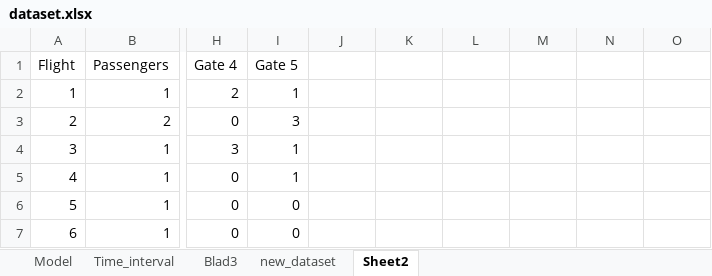
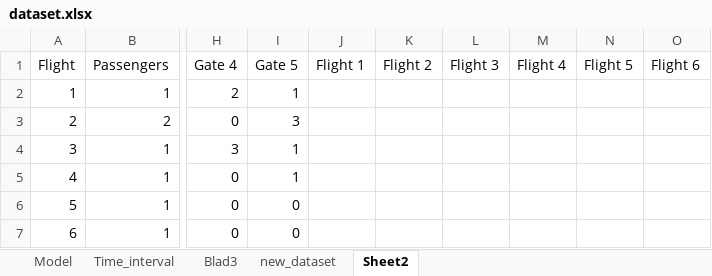
Before and after one commit to dschoon98/OperationsOptimization, an Excel workbook: dataset.xlsx, sheet Sheet2, drawn as a sheet; only a part is shown, gaps mark what is left out; values as stored, in another font and other column widths than the file's, no borders; the diff names each change by its address in the sheet, - before the commit and + after, or states it on an @@ line.

```diff
--- a/dataset.xlsx (sheet Sheet2)
+++ b/dataset.xlsx (sheet Sheet2)
-J1: (empty)
+J1: Flight 1
-K1: (empty)
+K1: Flight 2
-L1: (empty)
+L1: Flight 3
-M1: (empty)
+M1: Flight 4
-N1: (empty)
+N1: Flight 5
-O1: (empty)
+O1: Flight 6
```
Also changed, not shown: 2 other files.
